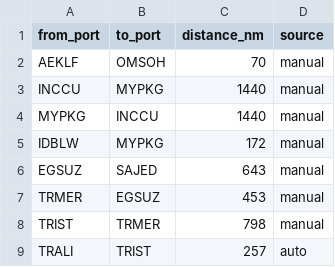
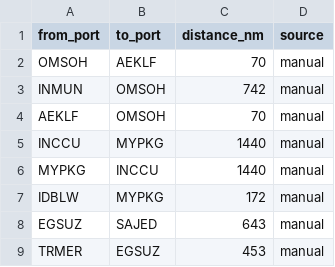
Before and after one commit to LeahLiuL/Schedule-Simulation, a CSV file: shipping_data/distances.csv, drawn as a sheet; only a part is shown; the shorter side is filled out with more unchanged rows.

Commit message:
Update distances.csv via Data Manager (2026-04-14)

```diff
--- a/shipping_data/distances.csv
+++ b/shipping_data/distances.csv
@@ -1,2 +1,4 @@
 from_port,to_port,distance_nm,source
+OMSOH,AEKLF,70,manual
+INMUN,OMSOH,742,manual
 AEKLF,OMSOH,70,manual
```
